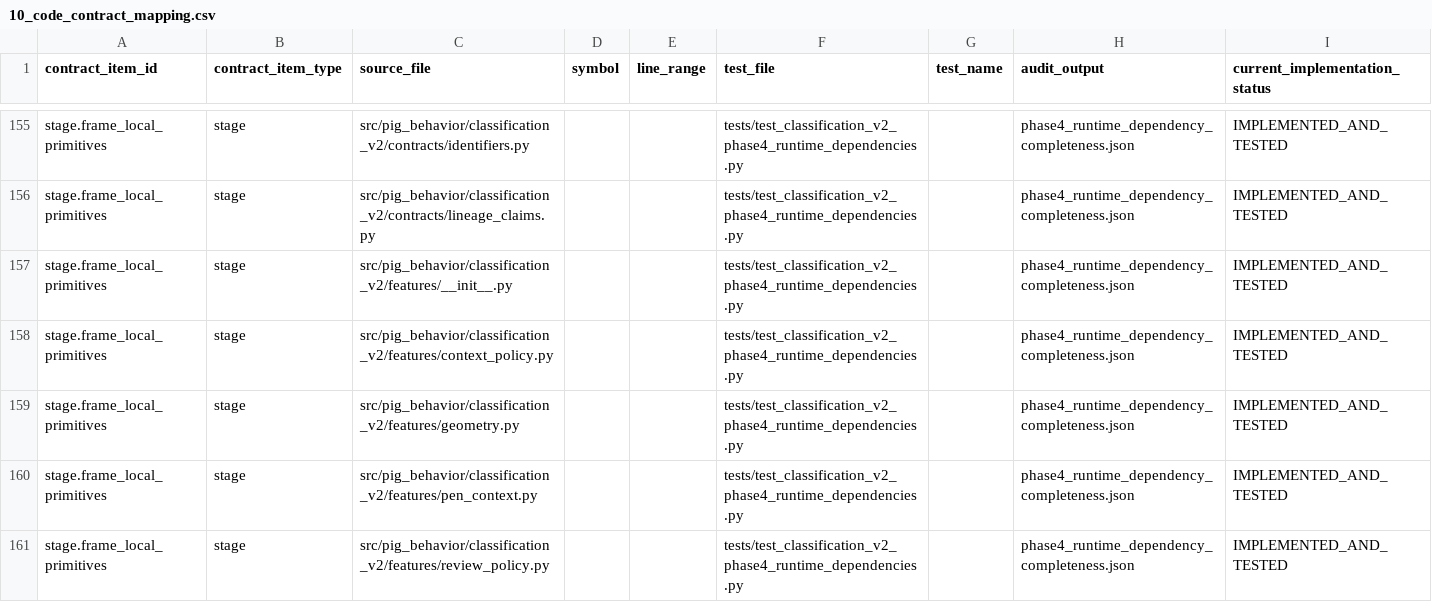
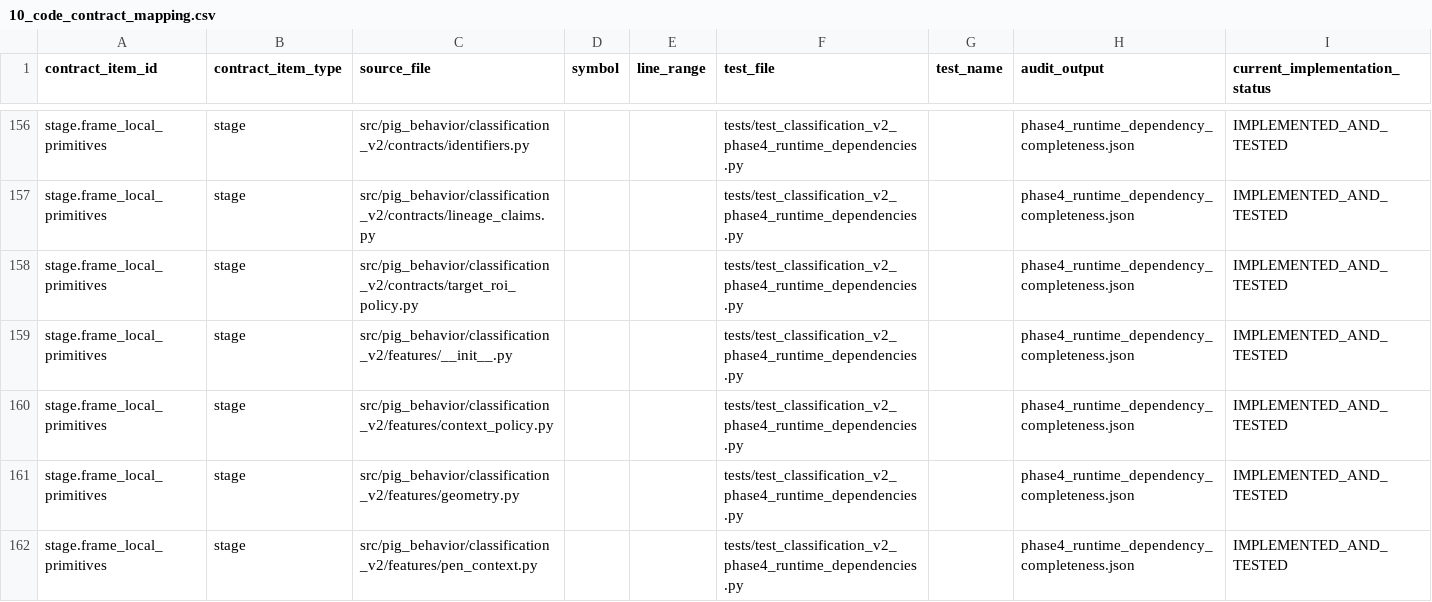
Before and after one commit to tuanhmhe186947/q7m4x9v2k8n5r3t6p1, a CSV file: docs/classification_v2/scientific_contract_v1/10_code_contract_mapping.csv, drawn as a sheet; only a part is shown, gaps mark what is left out; the shorter side is filled out with more unchanged rows; the diff covers the shown part only; the diff names each change by its address in the sheet, - before the commit and + after, or states it on an @@ line.

Commit message:
fix(classification-v2): repair integrated acceptance contracts

```diff
--- a/docs/classification_v2/scientific_contract_v1/10_code_contract_mapping.csv
+++ b/docs/classification_v2/scientific_contract_v1/10_code_contract_mapping.csv
+row 158: stage.frame_local_primitives | stage | src/pig_behavior/classification_v2/contracts/target_roi_policy.py |  |  | tests/test_classification_v2_phase4_runtime_dependencies.py |  | phase4_runtime_dependency_completeness.json | IMPLEMENTED_AND_TESTED
```
Also changed, not shown: 9 added rows and 15 edited cells elsewhere in this file, 16 other files.
